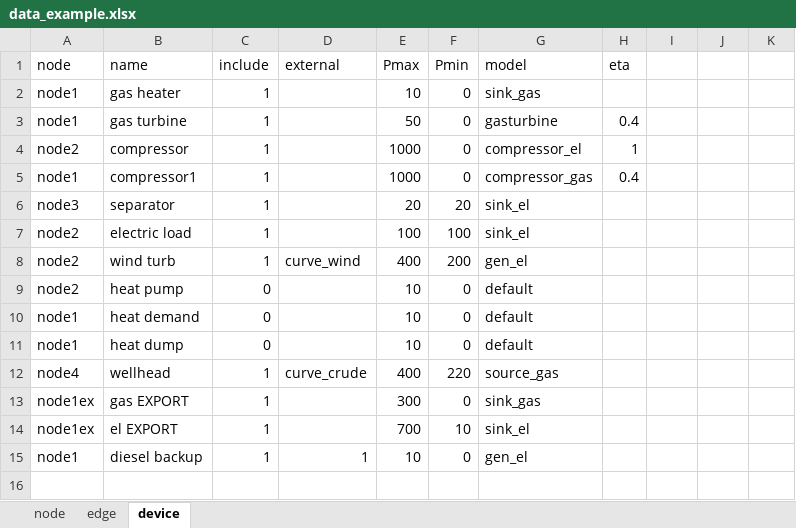
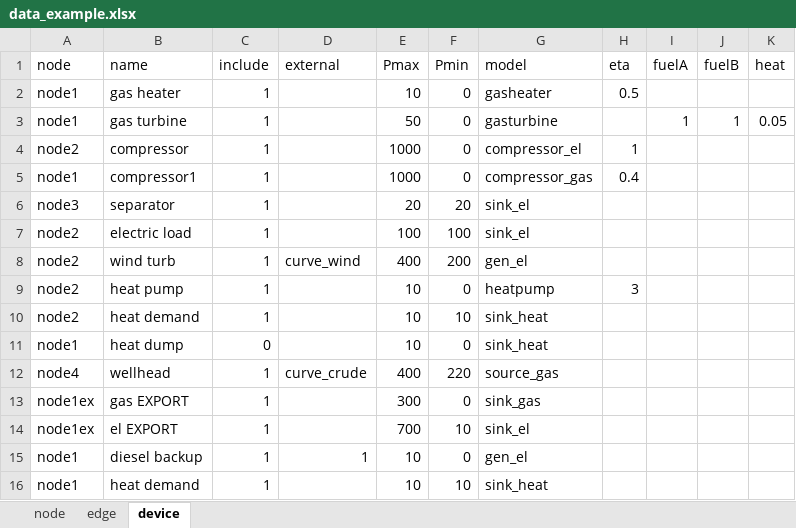
Before and after one commit to oogeso/oogeso, an Excel workbook: data_example.xlsx, sheet device, drawn as a sheet; values as stored, in another font and other column widths than the file's, no borders; removed rows and columns are numbered as before the commit, all else as after; the diff names each change by its address in the sheet, - before the commit and + after, or states it on an @@ line.

```diff
--- a/data_example.xlsx (sheet device)
+++ b/data_example.xlsx (sheet device)
-I1: (empty)
+I1: fuelA
-J1: (empty)
+J1: fuelB
-K1: (empty)
+K1: heat
-G2 (model): sink_gas
+G2 (model): gasheater
-H2 (eta): (empty)
+H2 (eta): 0.5
-H3 (eta): 0.4
+H3 (eta): (empty)
-I3 (fuelA): (empty)
+I3 (fuelA): 1
-J3 (fuelB): (empty)
+J3 (fuelB): 1
-K3 (heat): (empty)
+K3 (heat): 0.05
-C9 (include): 0
+C9 (include): 1
-G9 (model): default
+G9 (model): heatpump
-H9 (eta): (empty)
+H9 (eta): 3
-row 10: node1 | heat demand | 0 |  | 10 | 0 | default
+row 10: node2 | heat demand | 1 |  | 10 | 10 | sink_heat
-G11 (model): default
+G11 (model): sink_heat
+row 16: node1 | heat demand | 1 |  | 10 | 10 | sink_heat
```
Also changed, not shown: 1 other file.
